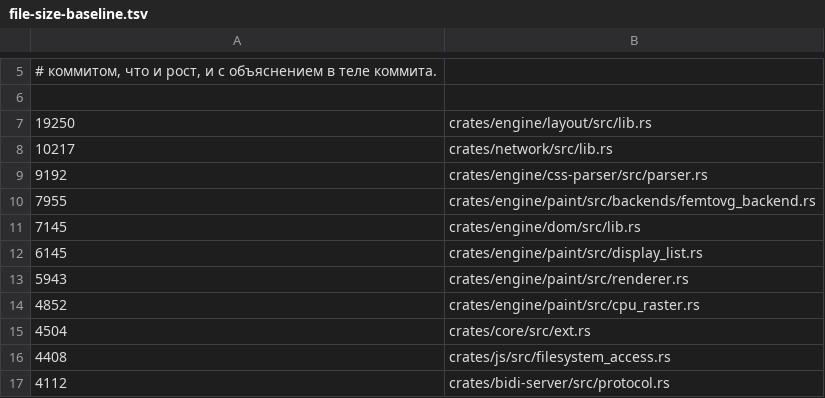
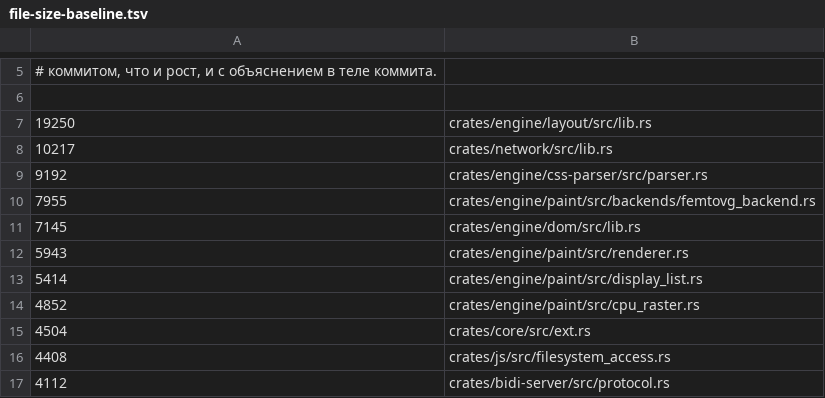
Before and after one commit to LearnJava/lumen-browser, a TSV file: scripts/file-size-baseline.tsv, drawn as a sheet; only a part is shown, gaps mark what is left out; removed rows and columns are numbered as before the commit, all else as after; the diff names each change by its address in the sheet, - before the commit and + after, or states it on an @@ line.

```diff
--- a/scripts/file-size-baseline.tsv
+++ b/scripts/file-size-baseline.tsv
-row 12: 6145 | crates/engine/paint/src/display_list.rs
+row 13: 5414 | crates/engine/paint/src/display_list.rs
```
Also changed, not shown: 8 other files.
